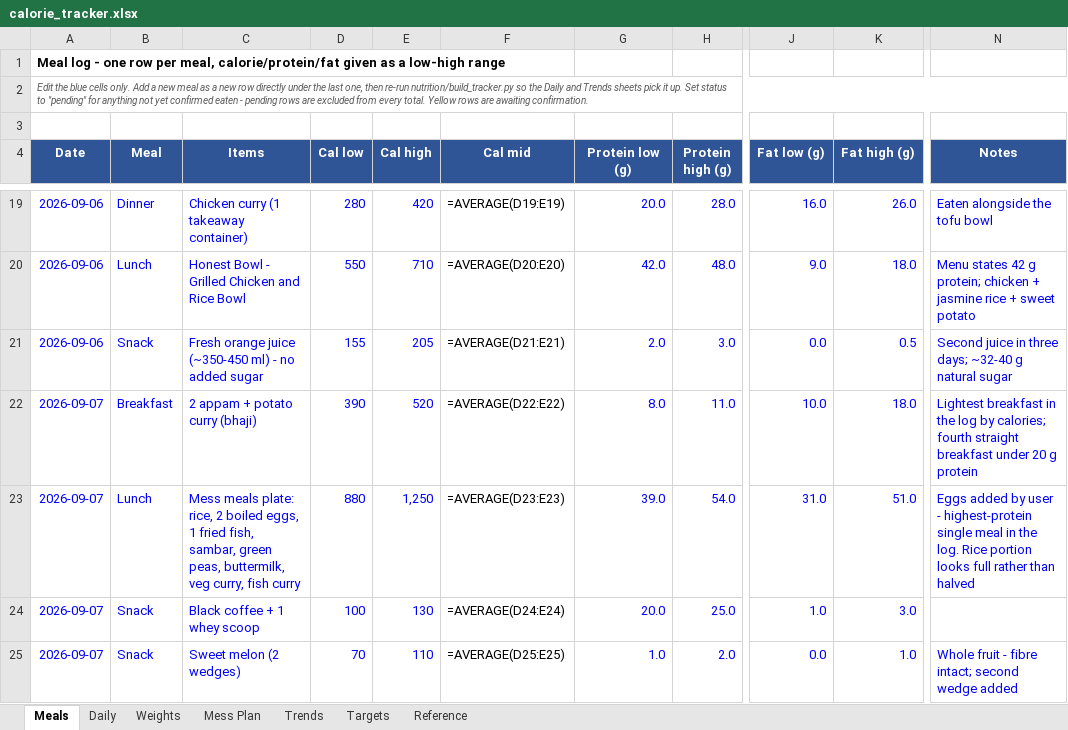
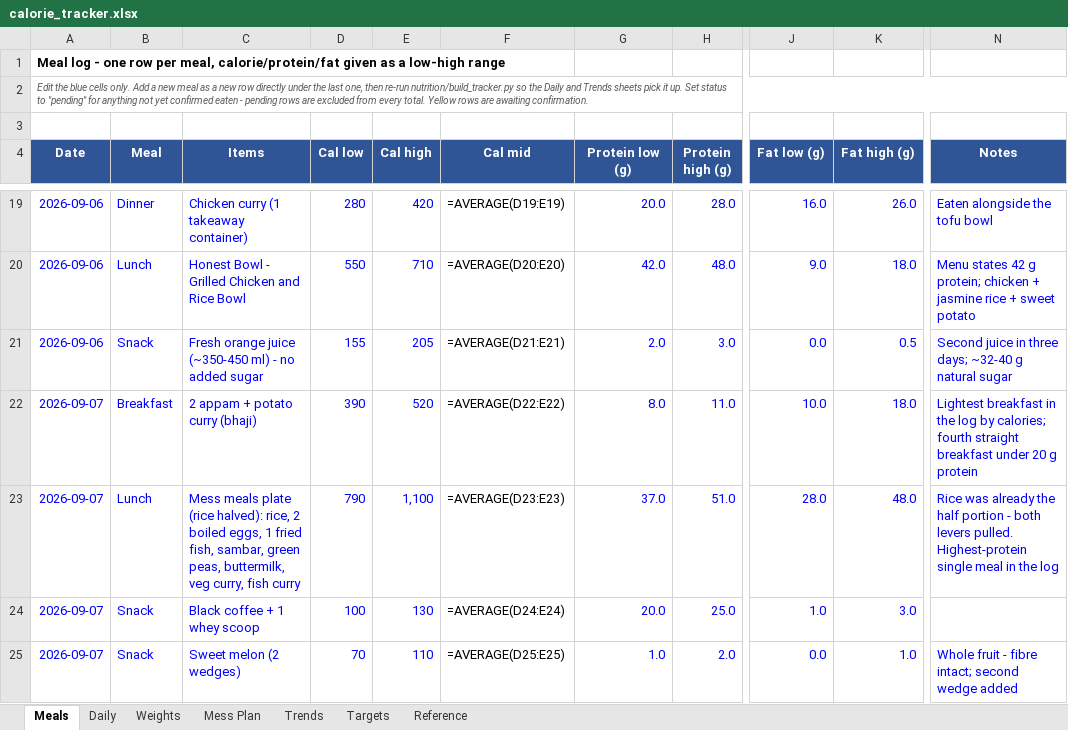
Before and after one commit to cakiran369/Kiranwebsite, an Excel workbook: nutrition/calorie_tracker.xlsx, sheet Meals, drawn as a sheet; only a part is shown, gaps mark what is left out; values as stored, in another font and other column widths than the file's, no borders; formulas without a stored value are shown as written; the diff names each change by its address in the sheet, - before the commit and + after, or states it on an @@ line.

```diff
--- a/nutrition/calorie_tracker.xlsx (sheet Meals)
+++ b/nutrition/calorie_tracker.xlsx (sheet Meals)
-C23 (Items): Mess meals plate: rice, 2…
+C23 (Items): Mess meals plate (rice halved): rice, 2…
-D23 (Cal low): 880
+D23 (Cal low): 790
-E23 (Cal high): 1,250
+E23 (Cal high): 1,100
-G23 (Protein low (g)): 39.0
+G23 (Protein low (g)): 37.0
-H23 (Protein high (g)): 54.0
+H23 (Protein high (g)): 51.0
-J23 (Fat low (g)): 31.0
+J23 (Fat low (g)): 28.0
-K23 (Fat high (g)): 51.0
+K23 (Fat high (g)): 48.0
-N23 (Notes): Eggs added by user - highest-protein single meal in the log. Rice portion looks full rather than halved
+N23 (Notes): Rice was already the half portion - both levers pulled. Highest-protein single meal in the log
```
Also changed, not shown: sheet Mess Plan, 3 other files.
